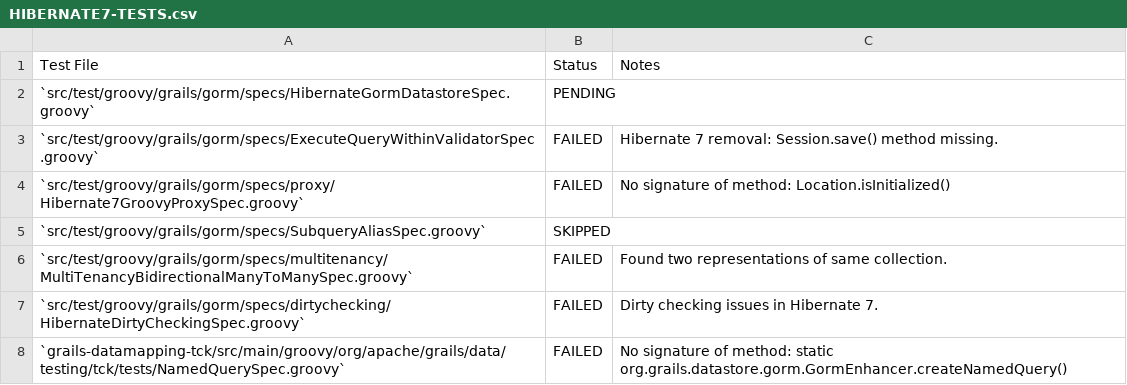
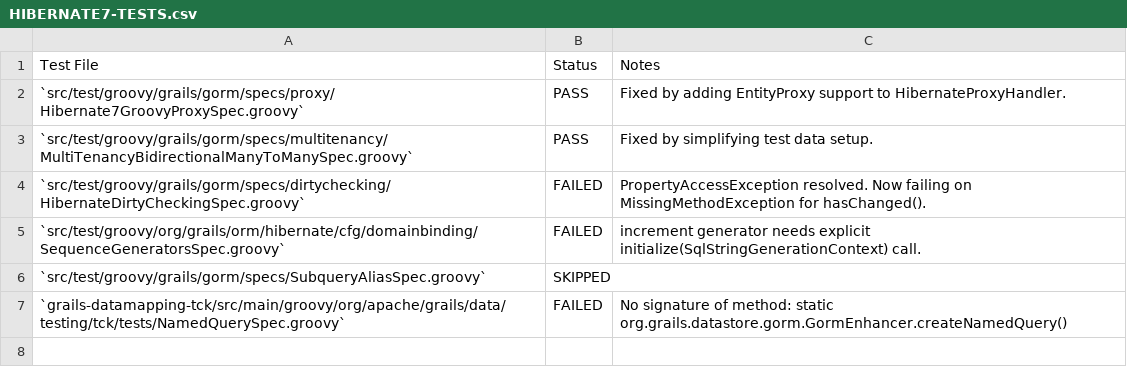
Before and after one commit to apache/grails-core, a CSV file: grails-data-hibernate7/core/HIBERNATE7-TESTS.csv, drawn as a sheet; removed rows and columns are numbered as before the commit, all else as after; the diff names each change by its address in the sheet, - before the commit and + after, or states it on an @@ line.

```diff
--- a/grails-data-hibernate7/core/HIBERNATE7-TESTS.csv
+++ b/grails-data-hibernate7/core/HIBERNATE7-TESTS.csv
-row 2: `src/test/groovy/grails/gorm/specs/HibernateGormDatastoreSpec.groovy` | PENDING
-row 3: `src/test/groovy/grails/gorm/specs/ExecuteQueryWithinValidatorSpec.groovy` | FAILED | Hibernate 7 removal: Session.save() method missing.
-B2: FAILED
+B2: PASS
-C2: No signature of method: Location.isInitialized()
+C2: Fixed by adding EntityProxy support to HibernateProxyHandler.
+row 3: `src/test/groovy/grails/gorm/specs/multitenancy/MultiTenancyBidirectionalManyToManySpec.groovy` | PASS | Fixed by simplifying test data setup.
+row 4: `src/test/groovy/grails/gorm/specs/dirtychecking/HibernateDirtyCheckingSpec.groovy` | FAILED | PropertyAccessException resolved. Now failing on MissingMethodException for hasChanged().
+row 5: `src/test/groovy/org/grails/orm/hibernate/cfg/domainbinding/SequenceGeneratorsSpec.groovy` | FAILED | increment generator needs explicit initialize(SqlStringGenerationContext) call.
-row 6: `src/test/groovy/grails/gorm/specs/multitenancy/MultiTenancyBidirectionalManyToManySpec.groovy` | FAILED | Found two representations of same collection.
-row 7: `src/test/groovy/grails/gorm/specs/dirtychecking/HibernateDirtyCheckingSpec.groovy` | FAILED | Dirty checking issues in Hibernate 7.
```
Also changed, not shown: 7 other files.
